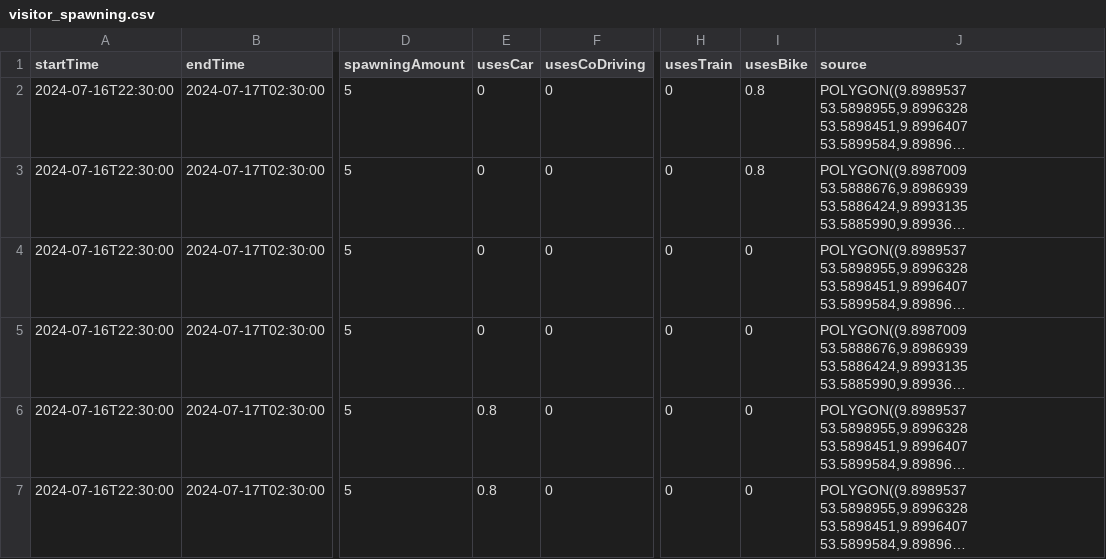
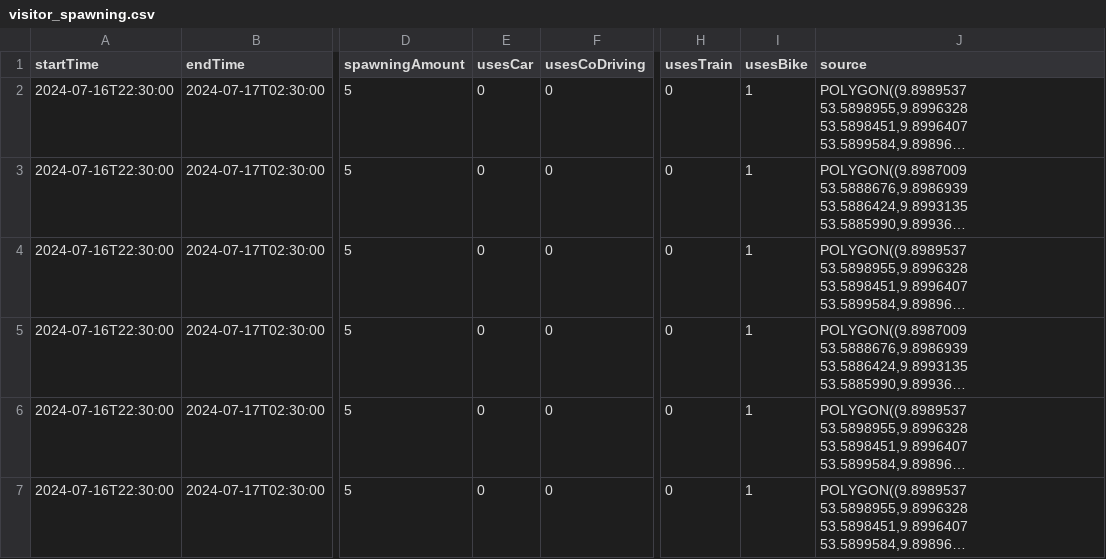
Before and after one commit to MARS-Group-HAW/model-soh, a CSV file: SOHBigEventBox/resources/visitor_spawning.csv, drawn as a sheet; only a part is shown, gaps mark what is left out; long unchanged cells end in …; the diff names each change by its address in the sheet, - before the commit and + after, or states it on an @@ line.

```diff
--- a/SOHBigEventBox/resources/visitor_spawning.csv
+++ b/SOHBigEventBox/resources/visitor_spawning.csv
-I2:I3 (usesBike): 0.8
+I2:I3 (usesBike): 1
-I4:I7 (usesBike): 0
+I4:I7 (usesBike): 1
-E6:E7 (usesCar): 0.8
+E6:E7 (usesCar): 0
```
Also changed, not shown: 6 other files.
